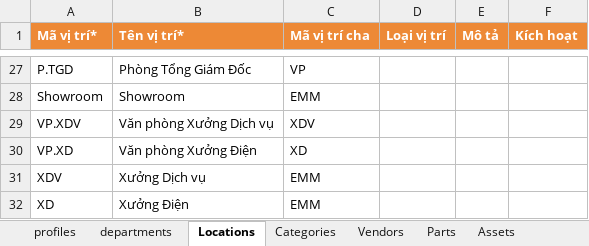
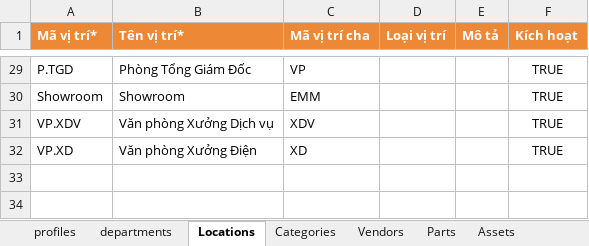
Before and after one commit to longnd2711/emm, an Excel workbook: template_taisan.xlsx, sheet Locations, drawn as a sheet; only a part is shown, gaps mark what is left out; values as stored, in another font and other column widths than the file's, no borders; removed rows and columns are numbered as before the commit, all else as after; the diff covers the shown part only; the diff names each change by its address in the sheet, - before the commit and + after, or states it on an @@ line.

```diff
--- a/template_taisan.xlsx (sheet Locations)
+++ b/template_taisan.xlsx (sheet Locations)
-F29:F32 (Kích hoạt): (empty)
+F29:F32 (Kích hoạt): TRUE
-row 31: XDV | Xưởng Dịch vụ | EMM
-row 32: XD | Xưởng Điện | EMM
```
Also changed, not shown: 3 added rows, 1 removed row and 23 edited cells elsewhere in this sheet, formulas that keep their value, 5 other files.
